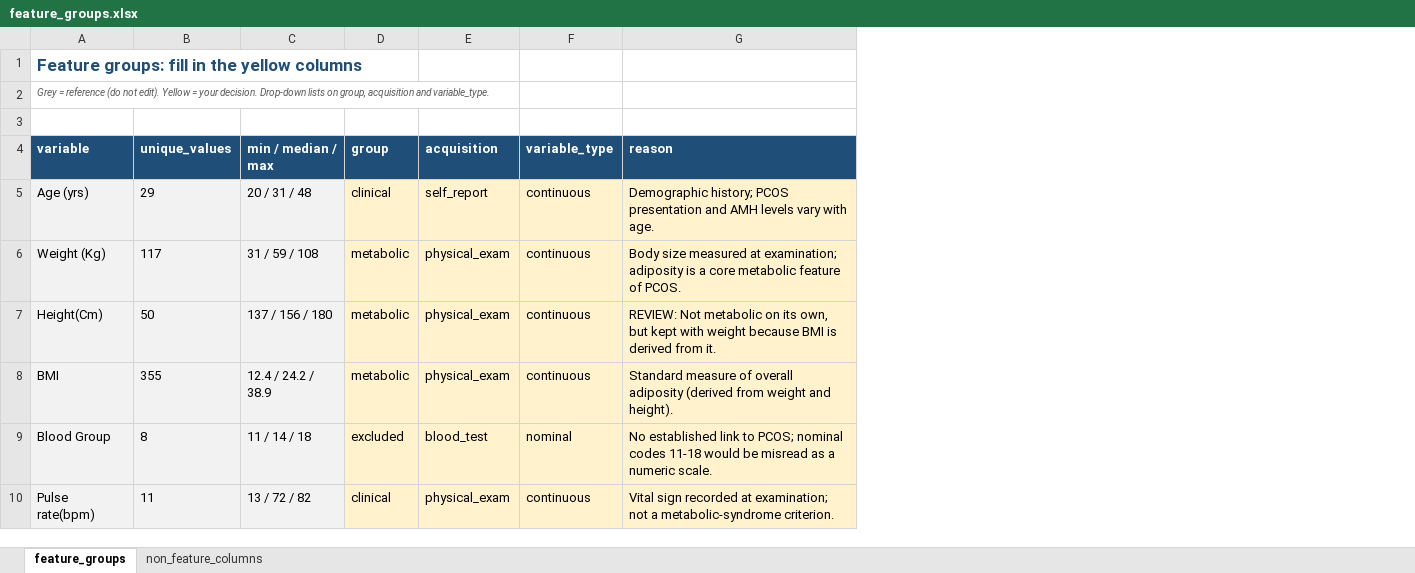
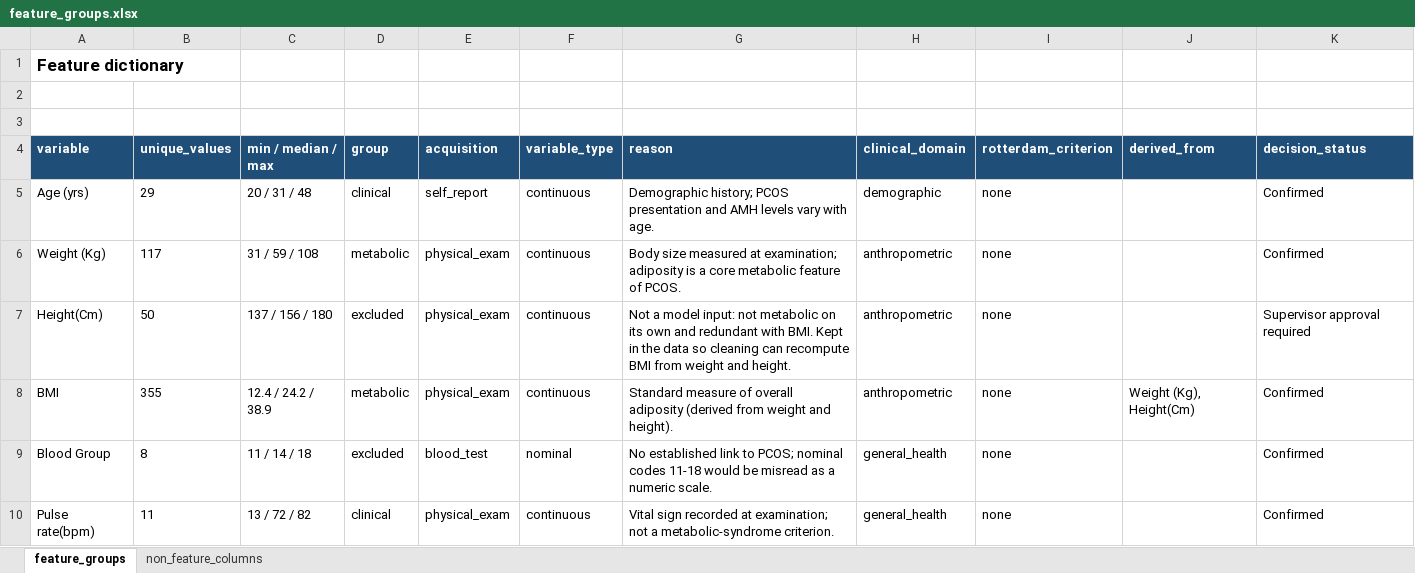
Before and after one commit to hashelee/PMOS-Care-Expert, an Excel workbook: docs/feature_groups.xlsx, sheet feature_groups, drawn as a sheet; only a part is shown; values as stored, in another font and other column widths than the file's, no borders; the diff covers the shown part only; the diff names each change by its address in the sheet, - before the commit and + after, or states it on an @@ line.

Commit message:
W1-04: resolve disputed feature groups in feature dictionary
- Resolve the 11 REVIEW rows (Height, Hb, Marriage years, Pregnant, FSH/LH,
  AMH, Weight gain, Skin darkening, BP systolic/diastolic, Endometrium);
  marked "Supervisor approval required".
- Add clinical_domain, rotterdam_criterion, derived_from and decision_status
  columns for all 41 variables.
- Height, Marriage years, Pregnant and FSH/LH now excluded as model inputs
  (34 model features instead of 38).
- Remove template instructions and colour coding.

```diff
--- a/docs/feature_groups.xlsx (sheet feature_groups)
+++ b/docs/feature_groups.xlsx (sheet feature_groups)
+column H (clinical_domain), rows 5-10: demographic | anthropometric | anthropometric | anthropometric | general_health | general_health
+column I (rotterdam_criterion), rows 5-10: all none
+column J (derived_from), row 8: Weight (Kg), Height(Cm)
+column K (decision_status), rows 5-10: Confirmed | Confirmed | Supervisor approval required | Confirmed | Confirmed | Confirmed
-A1 (variable): Feature groups: fill in the yellow columns
+A1 (variable): Feature dictionary
-A1 text colour: #1F4E78
+A1 text colour: black
-A2 (variable): Grey = reference (do not edit). Yellow = your decision. Drop-down lists on group, acquisition and variable_type.
+A2 (variable): (empty)
-A5:C10 fill: #F2F2F2
+A5:C10 fill: none
-D5:G10 fill: #FFF2CC
+D5:G10 fill: none
-D7 (group): metabolic
+D7 (group): excluded
-G7 (reason): REVIEW: Not metabolic on its own, but kept with weight because BMI is derived from it.
+G7 (reason): Not a model input: not metabolic on its own and redundant with BMI. Kept in the data so cleaning can recompute BMI from weight and height.
```
Also changed, not shown: 18 edited cells and cell formats elsewhere in this sheet.
